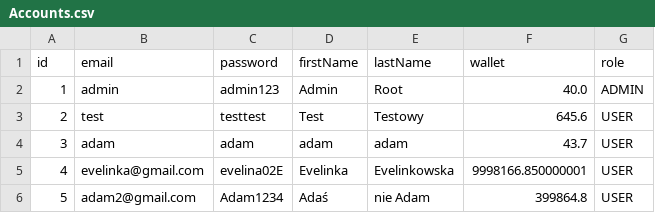
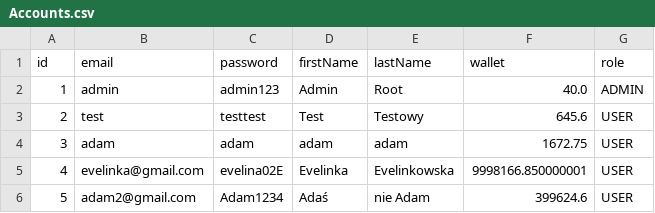
Before and after one commit to AD4Mgj/Restaurant-XYZ, a CSV file: Restaurant/src/main/resources/database/Accounts.csv, drawn as a sheet.

```diff
--- a/Restaurant/src/main/resources/database/Accounts.csv
+++ b/Restaurant/src/main/resources/database/Accounts.csv
@@ -3,4 +3,4 @@ id;email;password;firstName;lastName;wallet;role
 2;test;testtest;Test;Testowy;645.6;USER
-3;adam;adam;adam;adam;43.7;USER
+3;adam;adam;adam;adam;1672.75;USER
 4;evelinka@gmail.com;evelina02E;Evelinka;Evelinkowska;9998166.850000001;USER
-5;adam2@gmail.com;Adam1234;Adaś;nie Adam;399864.8;USER
+5;adam2@gmail.com;Adam1234;Adaś;nie Adam;399624.6;USER
```
Also changed, not shown: Restaurant/src/main/resources/database/orders.csv, 12 other files.
